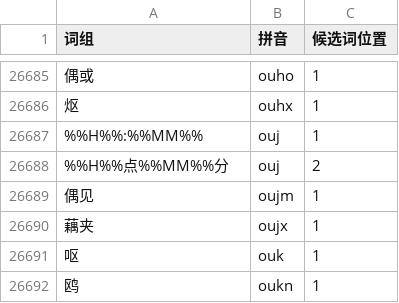
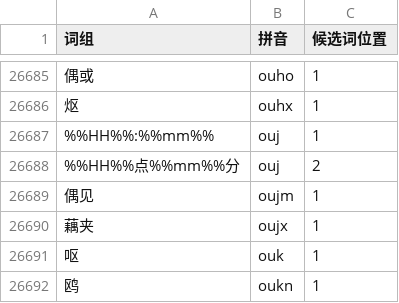
Before and after one commit to mruru/xhup, a CSV file: 小鹤音形自用.csv, drawn as a sheet; only a part is shown, gaps mark what is left out; the diff names each change by its address in the sheet, - before the commit and + after, or states it on an @@ line.

```diff
--- a/小鹤音形自用.csv
+++ b/小鹤音形自用.csv
-A26687 (词组): %%H%%:%%MM%%
+A26687 (词组): %%HH%%:%%mm%%
-A26688 (词组): %%H%%点%%MM%%分
+A26688 (词组): %%HH%%点%%mm%%分
```
Also changed, not shown: 1 other file.
